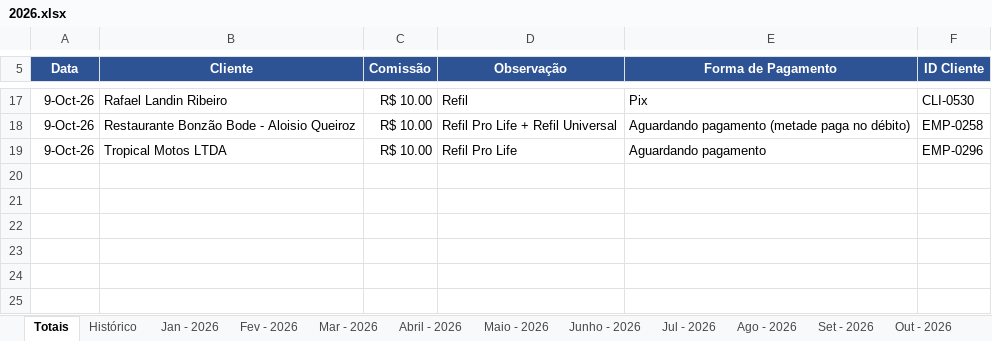
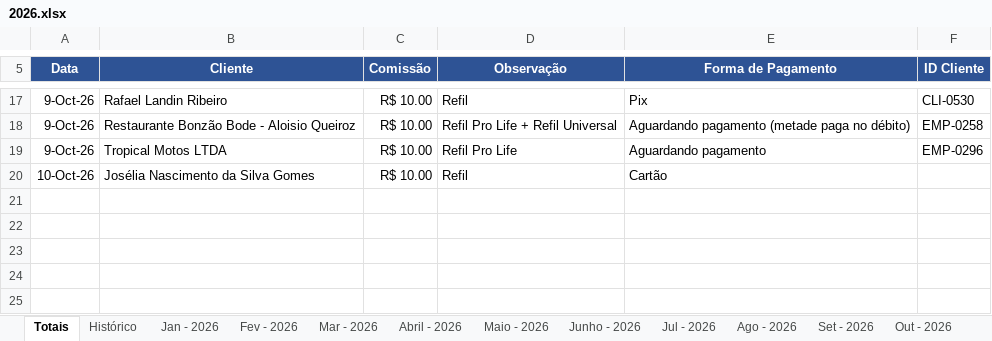
Before and after one commit to backupplanetaagua2025-hub/Comiss-es-Wiliam, an Excel workbook: 2026.xlsx, sheet Totais, drawn as a sheet; only a part is shown, gaps mark what is left out; values as stored, in another font and other column widths than the file's, no borders; table styles not drawn; the diff names each change by its address in the sheet, - before the commit and + after, or states it on an @@ line.

Commit message:
Atualizacao das comissoes - 10/10/2026 09:35

```diff
--- a/2026.xlsx (sheet Totais)
+++ b/2026.xlsx (sheet Totais)
-row 20: (empty)
+row 20: 10-Oct-26 | Josélia Nascimento da Silva Gomes | R$ 10.00 | Refil | Cartão
```
